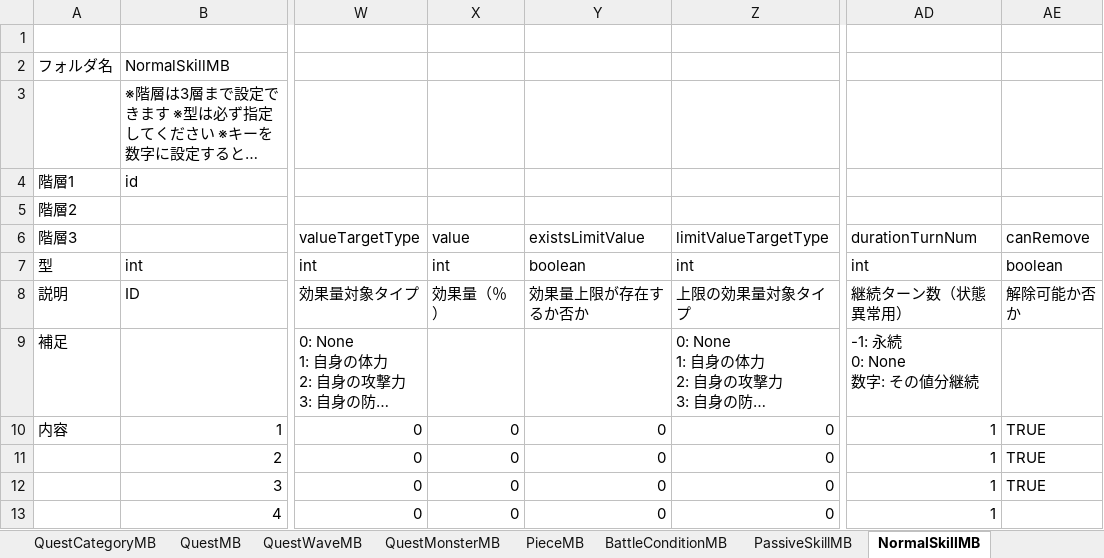
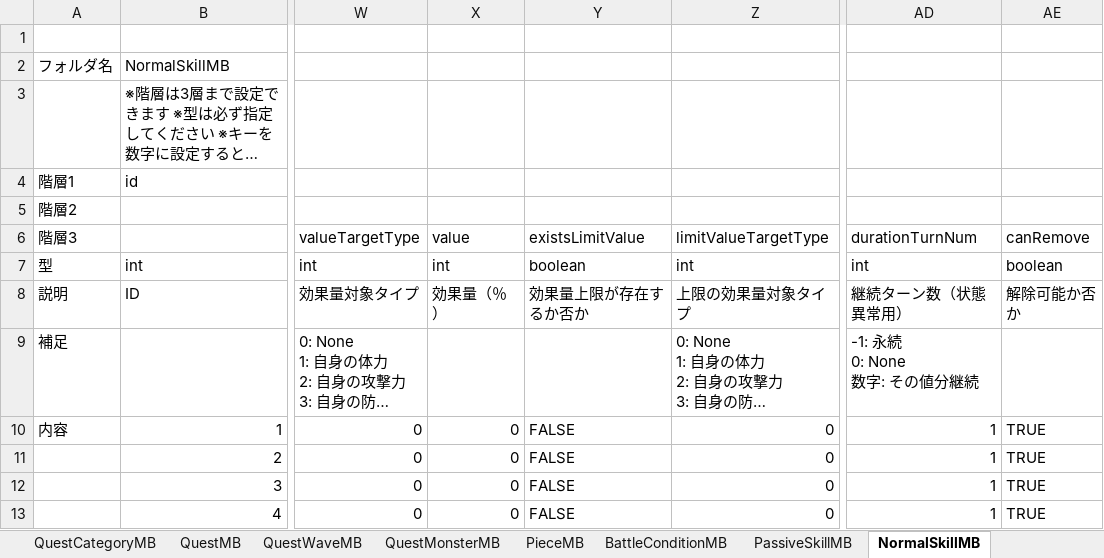
Before and after one commit to kimkimkimkimkim/PuzzleMonster, an Excel workbook: Assets/PlayFabData/Excel/Data.xlsm, sheet NormalSkillMB, drawn as a sheet; only a part is shown, gaps mark what is left out; long unchanged cells end in …; values as stored, in another font and other column widths than the file's, no cell formats; charts and pictures not drawn; the diff covers the shown part only; the diff names each change by its address in the sheet, - before the commit and + after, or states it on an @@ line.

```diff
--- a/Assets/PlayFabData/Excel/Data.xlsm (sheet NormalSkillMB)
+++ b/Assets/PlayFabData/Excel/Data.xlsm (sheet NormalSkillMB)
-Y10:Y13: 0
+Y10:Y13: FALSE
-AE13: (empty)
+AE13: TRUE
```
Also changed, not shown: 112 edited cells elsewhere in this sheet, sheet UltimateSkillMB, sheet PassiveSkillMB, sheet BattleConditionMB, cell formats, charts or pictures, 1 other file.
